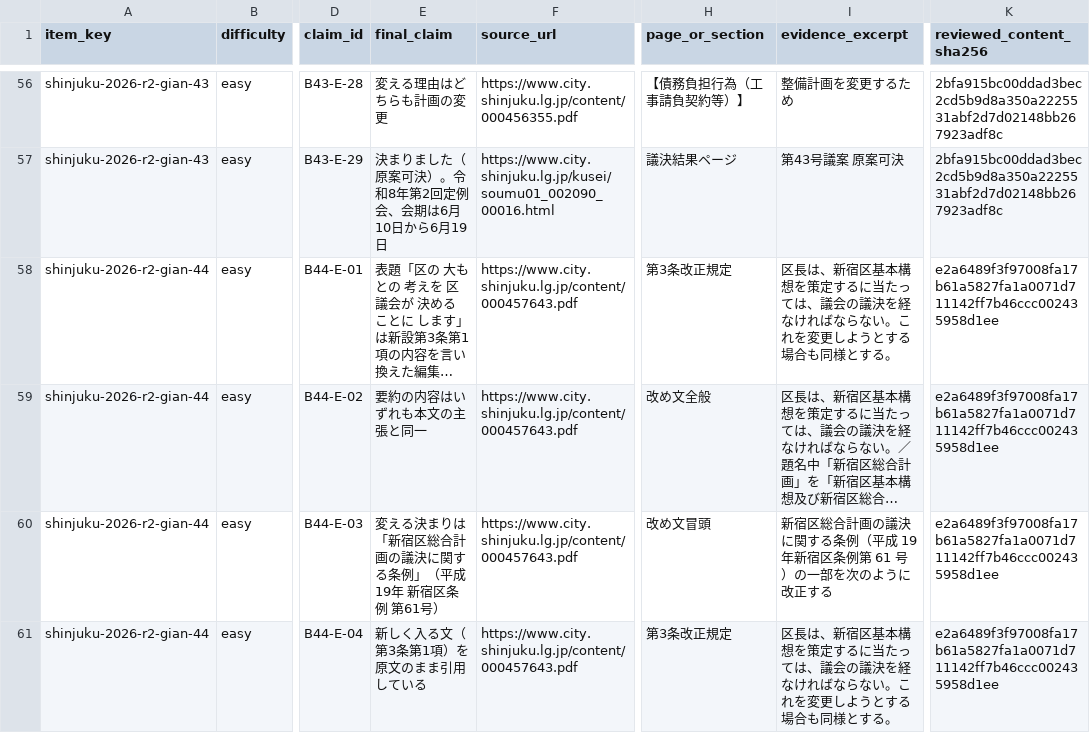
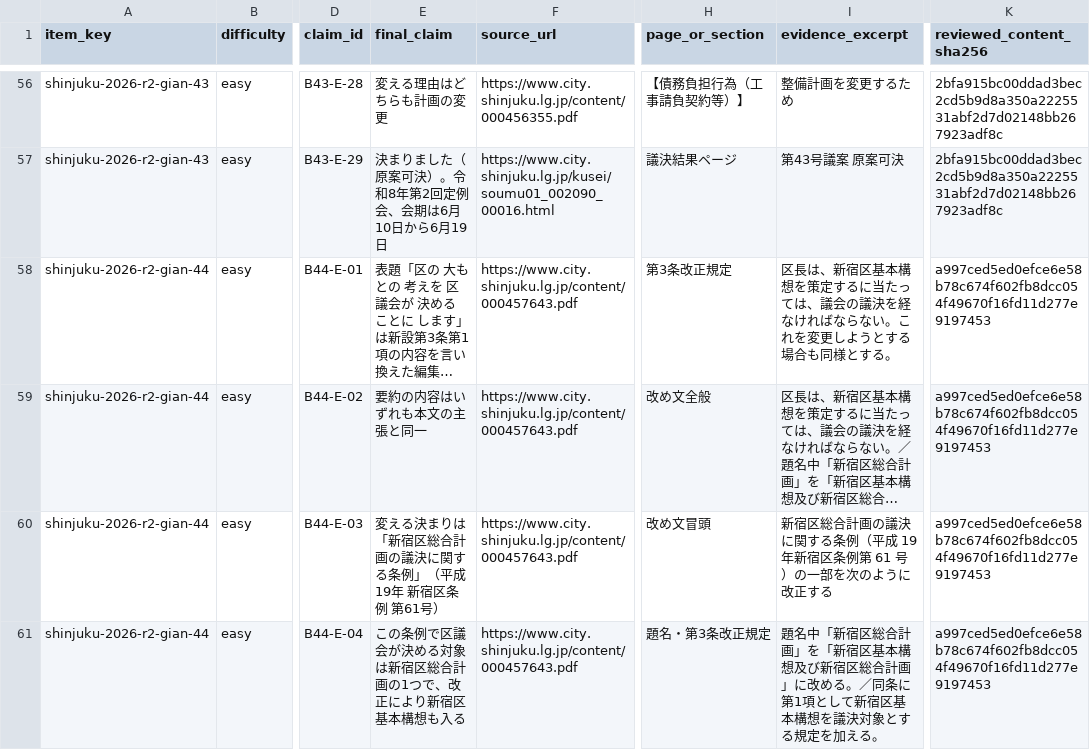
Before and after one commit to OchiK/miraigikai-Shinjuku, a CSV file: docs/verification/20260918_0930_claim-ledger-phase2-easy.csv, drawn as a sheet; only a part is shown, gaps mark what is left out; long unchanged cells end in …; the diff covers the shown part only; the diff names each change by its address in the sheet, - before the commit and + after, or states it on an @@ line.

```diff
--- a/docs/verification/20260918_0930_claim-ledger-phase2-easy.csv
+++ b/docs/verification/20260918_0930_claim-ledger-phase2-easy.csv
-K58:K61 (reviewed_content_sha256): e2a6489f3f97008fa17b61a5827fa1a0071d711142ff7b46ccc002435958d1ee
+K58:K61 (reviewed_content_sha256): a997ced5ed0efce6e58b78c674f602fb8dcc054f49670f16fd11d277e9197453
-E61 (final_claim): 新しく入る文（第3条第1項）を原文のまま引用している
+E61 (final_claim): この条例で区議会が決める対象は新宿区総合計画の1つで、改正により新宿区基本構想も入る
-H61 (page_or_section): 第3条改正規定
+H61 (page_or_section): 題名・第3条改正規定
-I61 (evidence_excerpt): 区長は、新宿区基本構想を策定するに当たっては、議会の議決を経なければならない。これを変更しようとする場合も同様とする。
+I61 (evidence_excerpt): 題名中「新宿区総合計画」を「新宿区基本構想及び新宿区総合計画」に改める。／同条に第1項として新宿区基本構想を議決対象とする規定を加える。
```
Also changed, not shown: 13 edited cells elsewhere in this file, 3 other files.
